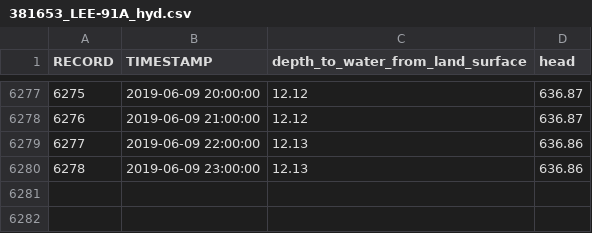
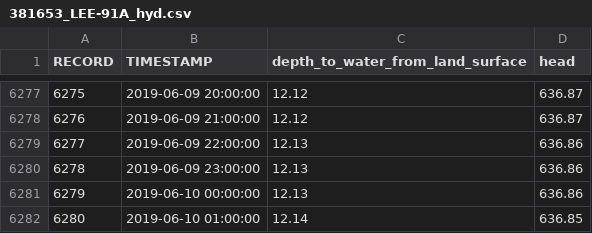
Before and after one commit to iordach1/web_hydrograph_csv, a CSV file: 381653_LEE-91A_hyd.csv, drawn as a sheet; only a part is shown, gaps mark what is left out.

```diff
--- a/381653_LEE-91A_hyd.csv
+++ b/381653_LEE-91A_hyd.csv
@@ -6280 +6280,3 @@ RECORD,TIMESTAMP,depth_to_water_from_land_surface,head
 6278,2019-06-09 23:00:00,12.13,636.86
+6279,2019-06-10 00:00:00,12.13,636.86
+6280,2019-06-10 01:00:00,12.14,636.85
```
Also changed, not shown: 381643_WTS-91E_hyd.csv, 381644_WTS-91F_hyd.csv, 6 other files.
